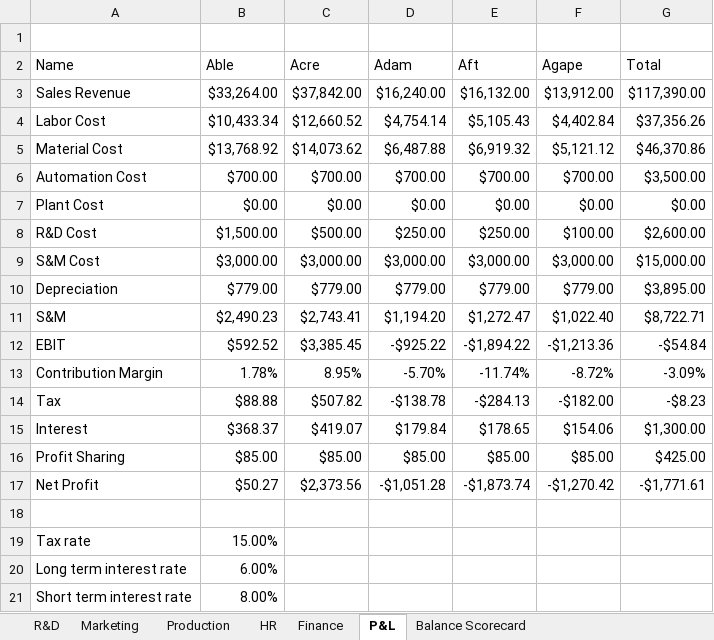
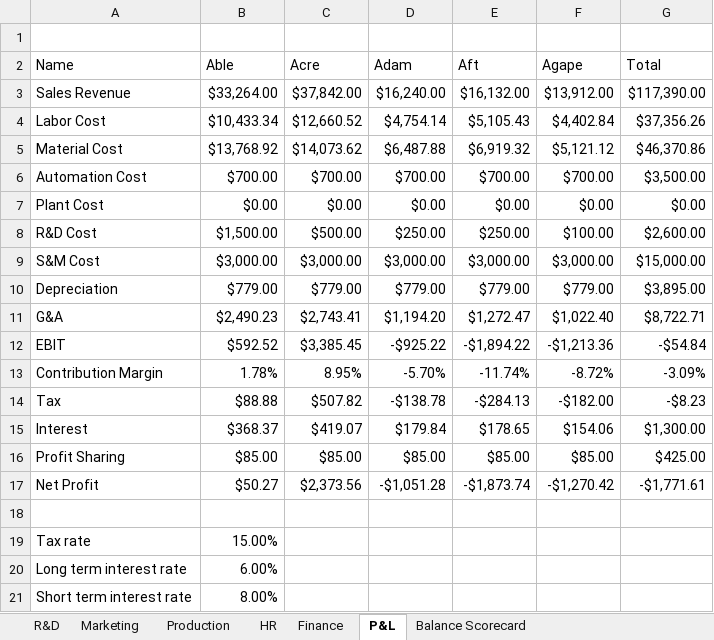
Before and after one commit to dj-death/edu-sim, an Excel workbook: Documents/BusinessSimulation.xlsx, sheet P&L, drawn as a sheet; values as stored, in another font and other column widths than the file's, no borders; the diff names each change by its address in the sheet, - before the commit and + after, or states it on an @@ line.

Commit message:
Adding PnL information

```diff
--- a/Documents/BusinessSimulation.xlsx (sheet P&L)
+++ b/Documents/BusinessSimulation.xlsx (sheet P&L)
-A11 (Name): S&M
+A11 (Name): G&A
```
